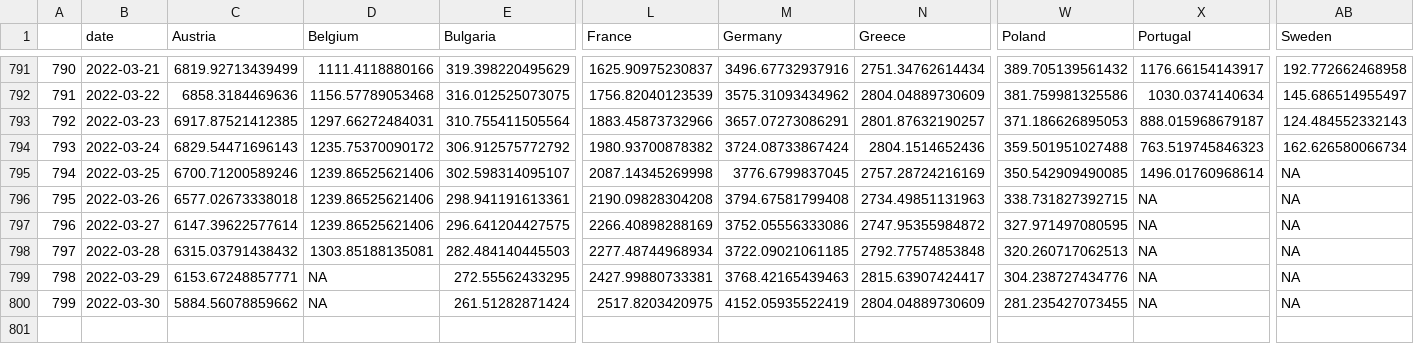
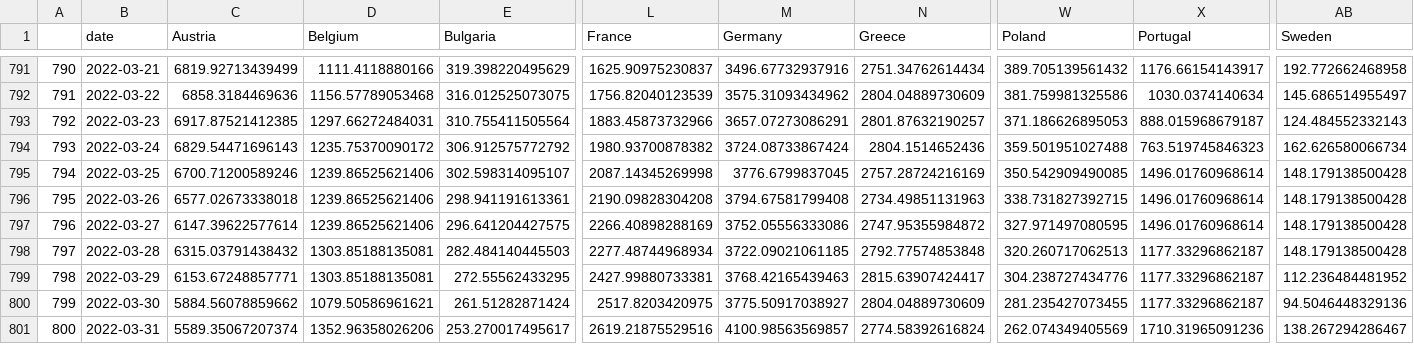
Before and after one commit to dfin-econ/dashboard, a CSV file: cases.csv, drawn as a sheet; only a part is shown, gaps mark what is left out; rows hold the shown columns only; the diff names each change by its address in the sheet, - before the commit and + after, or states it on an @@ line.

```diff
--- a/cases.csv
+++ b/cases.csv
-AB795:AB798 (Sweden): NA
+AB795:AB798 (Sweden): 148.179138500428
-X796:X797 (Portugal): NA
+X796:X797 (Portugal): 1496.01760968614
-X798:X800 (Portugal): NA
+X798:X800 (Portugal): 1177.33296862187
-D799 (Belgium): NA
+D799 (Belgium): 1303.85188135081
-AB799 (Sweden): NA
+AB799 (Sweden): 112.236484481952
-D800 (Belgium): NA
+D800 (Belgium): 1079.50586961621
-M800 (Germany): 4152.05935522419
+M800 (Germany): 3775.50917038927
-AB800 (Sweden): NA
+AB800 (Sweden): 94.5046448329136
+row 801: 800 | 2022-03-31 | 5589.35067207374 | 1352.96358026206 | 253.270017495617 | 2619.21875529516 | 4100.98563569857 | 2774.58392616824 | 262.074349405569 | 1710.31965091236 | 138.267294286467
```
Also changed, not shown: cbi.csv, cumulcases.csv, 1 other file.
